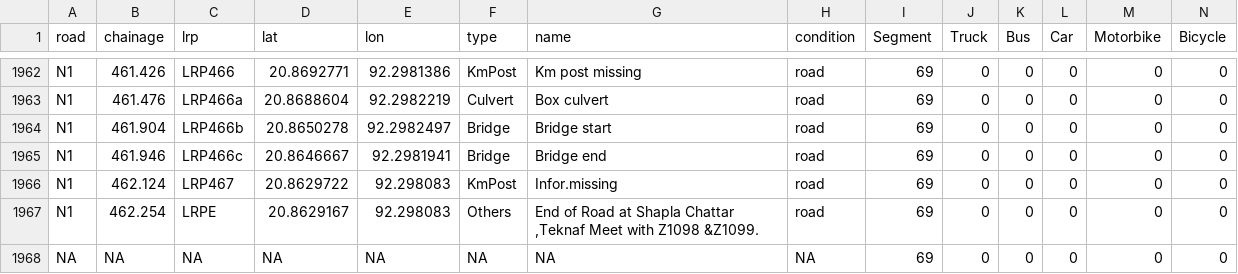
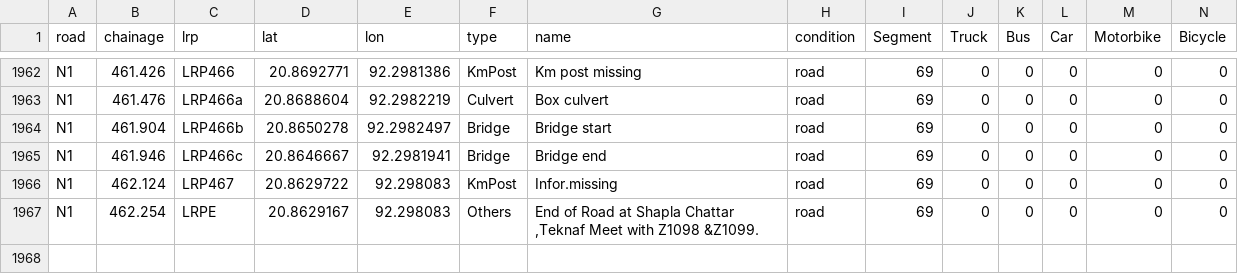
Before and after one commit to jasonrwang/BangladeshModelingStudy, a CSV file: data/N1-FullRoadTraffic.csv, drawn as a sheet; only a part is shown, gaps mark what is left out; rows hold the shown columns only; the diff names each change by its address in the sheet, - before the commit and + after, or states it on an @@ line.

```diff
--- a/data/N1-FullRoadTraffic.csv
+++ b/data/N1-FullRoadTraffic.csv
-row 1968: NA | NA | NA | NA | NA | NA | NA | NA | 69 | 0 | 0 | 0 | 0 | 0
```
Also changed, not shown: 2 other files.
